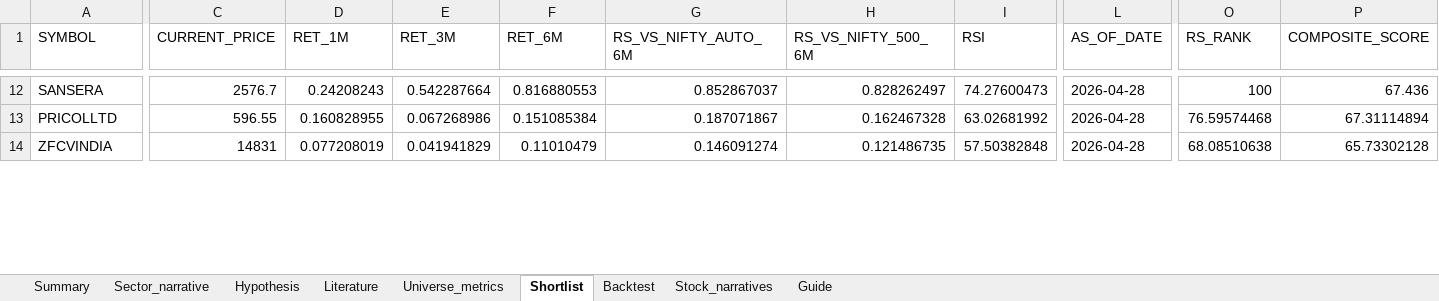
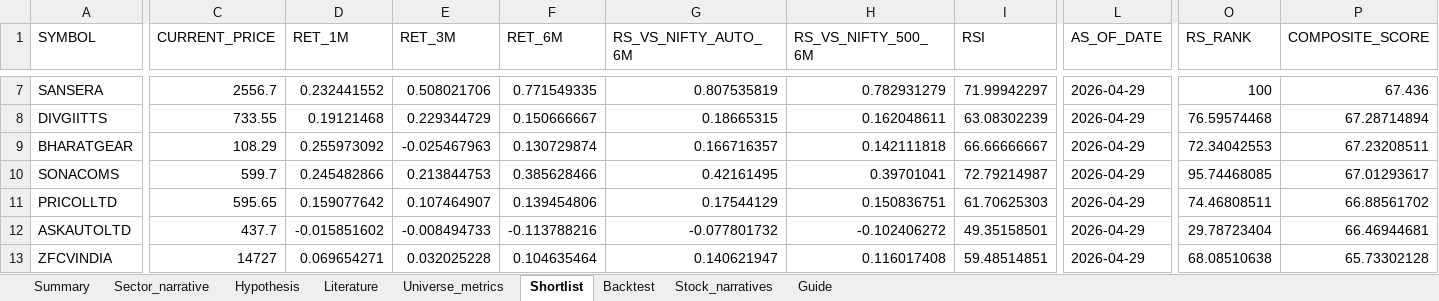
Before and after one commit to Pradeggg/Unified-NSE-Analysis, an Excel workbook: working-sector/output/auto_components_comprehensive_report.xlsx, sheet Shortlist, drawn as a sheet; only a part is shown, gaps mark what is left out; values as stored, in another font and other column widths than the file's, no borders; addresses are those after the commit; rows hold the shown columns only; the diff covers the shown part only; the diff names each change by its address in the sheet, - before the commit and + after, or states it on an @@ line.

```diff
--- a/working-sector/output/auto_components_comprehensive_report.xlsx (sheet Shortlist)
+++ b/working-sector/output/auto_components_comprehensive_report.xlsx (sheet Shortlist)
-C7 (CURRENT_PRICE): 2576.7
+C7 (CURRENT_PRICE): 2556.7
-D7 (RET_1M): 0.24208243
+D7 (RET_1M): 0.232441552
-E7 (RET_3M): 0.542287664
+E7 (RET_3M): 0.508021706
-F7 (RET_6M): 0.816880553
+F7 (RET_6M): 0.771549335
-G7 (RS_VS_NIFTY_AUTO_6M): 0.852867037
+G7 (RS_VS_NIFTY_AUTO_6M): 0.807535819
-H7 (RS_VS_NIFTY_500_6M): 0.828262497
+H7 (RS_VS_NIFTY_500_6M): 0.782931279
-I7 (RSI): 74.27600473
+I7 (RSI): 71.99942297
-L7 (AS_OF_DATE): 2026-04-28
+L7 (AS_OF_DATE): 2026-04-29
+row 8: DIVGIITTS | 733.55 | 0.19121468 | 0.229344729 | 0.150666667 | 0.18665315 | 0.162048611 | 63.08302239 | 2026-04-29 | 76.59574468 | 67.28714894
+row 9: BHARATGEAR | 108.29 | 0.255973092 | -0.025467963 | 0.130729874 | 0.166716357 | 0.142111818 | 66.66666667 | 2026-04-29 | 72.34042553 | 67.23208511
+row 10: SONACOMS | 599.7 | 0.245482866 | 0.213844753 | 0.385628466 | 0.42161495 | 0.39701041 | 72.79214987 | 2026-04-29 | 95.74468085 | 67.01293617
-C11 (CURRENT_PRICE): 596.55
+C11 (CURRENT_PRICE): 595.65
-D11 (RET_1M): 0.160828955
+D11 (RET_1M): 0.159077642
-E11 (RET_3M): 0.067268986
+E11 (RET_3M): 0.107464907
-F11 (RET_6M): 0.151085384
+F11 (RET_6M): 0.139454806
-G11 (RS_VS_NIFTY_AUTO_6M): 0.187071867
+G11 (RS_VS_NIFTY_AUTO_6M): 0.17544129
-H11 (RS_VS_NIFTY_500_6M): 0.162467328
+H11 (RS_VS_NIFTY_500_6M): 0.150836751
-I11 (RSI): 63.02681992
+I11 (RSI): 61.70625303
-L11 (AS_OF_DATE): 2026-04-28
+L11 (AS_OF_DATE): 2026-04-29
-O11 (RS_RANK): 76.59574468
+O11 (RS_RANK): 74.46808511
-P11 (COMPOSITE_SCORE): 67.31114894
+P11 (COMPOSITE_SCORE): 66.88561702
+row 12: ASKAUTOLTD | 437.7 | -0.015851602 | -0.008494733 | -0.113788216 | -0.077801732 | -0.102406272 | 49.35158501 | 2026-04-29 | 29.78723404 | 66.46944681
-C13 (CURRENT_PRICE): 14831
+C13 (CURRENT_PRICE): 14727
-D13 (RET_1M): 0.077208019
+D13 (RET_1M): 0.069654271
-E13 (RET_3M): 0.041941829
+E13 (RET_3M): 0.032025228
-F13 (RET_6M): 0.11010479
+F13 (RET_6M): 0.104635464
-G13 (RS_VS_NIFTY_AUTO_6M): 0.146091274
+G13 (RS_VS_NIFTY_AUTO_6M): 0.140621947
-H13 (RS_VS_NIFTY_500_6M): 0.121486735
+H13 (RS_VS_NIFTY_500_6M): 0.116017408
-I13 (RSI): 57.50382848
+I13 (RSI): 59.48514851
-L13 (AS_OF_DATE): 2026-04-28
+L13 (AS_OF_DATE): 2026-04-29
```
Also changed, not shown: 4 added rows, 8 removed rows and 34 edited cells elsewhere in this sheet, sheet Universe_metrics, sheet Summary, 8 other files.
